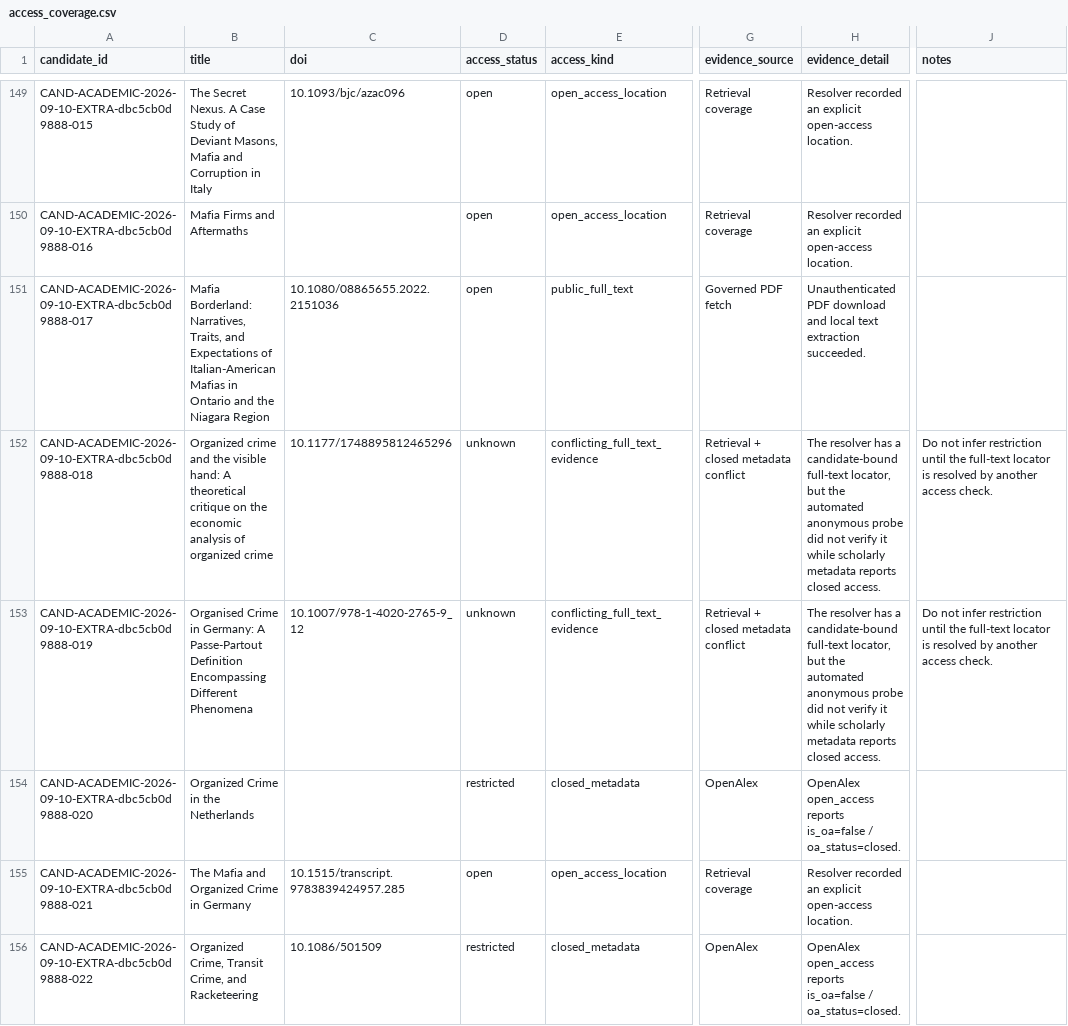
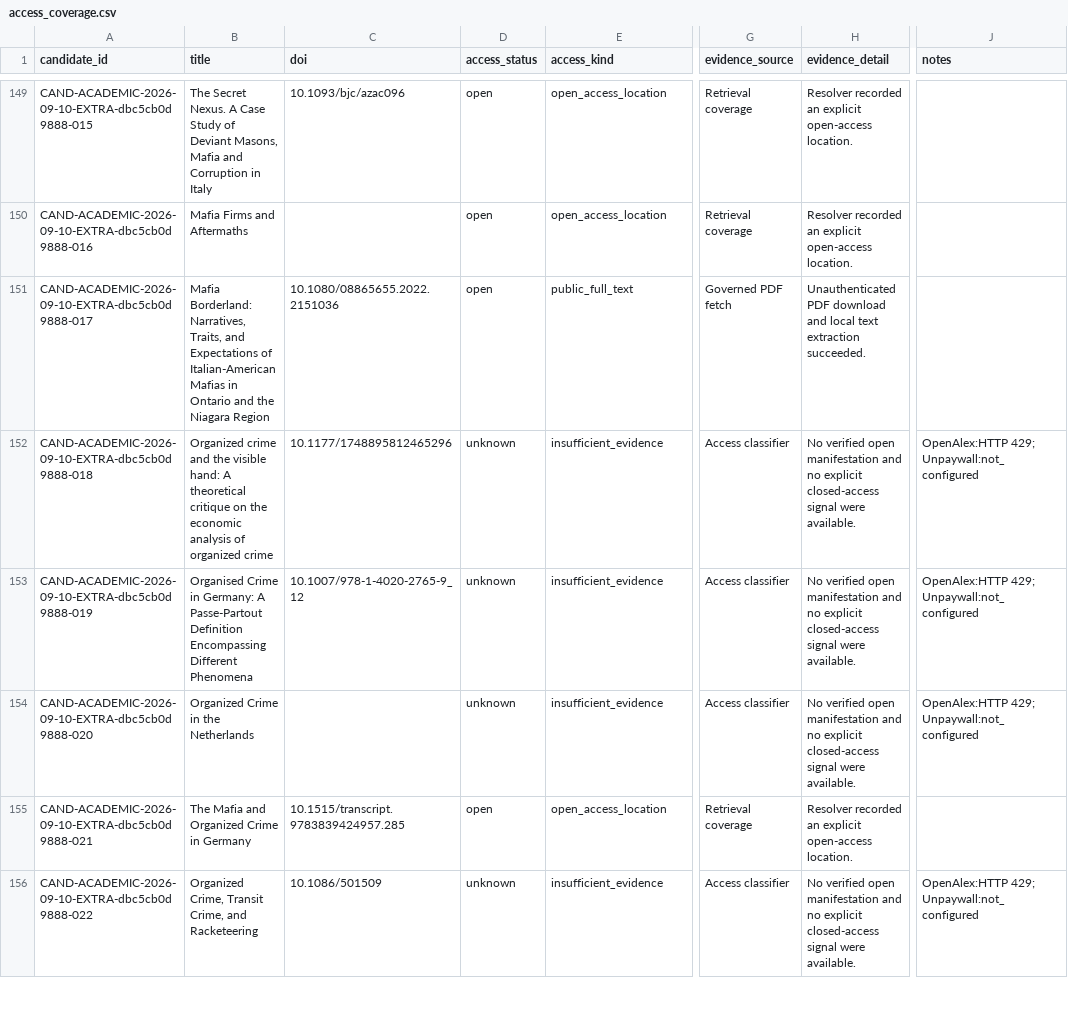
Before and after one commit to colazeta/criminal_infiltration_in_legal_economy_review, a CSV file: data/curation/access_coverage.csv, drawn as a sheet; only a part is shown, gaps mark what is left out; the diff covers the shown part only; the diff names each change by its address in the sheet, - before the commit and + after, or states it on an @@ line.

```diff
--- a/data/curation/access_coverage.csv
+++ b/data/curation/access_coverage.csv
-E152:E153 (access_kind): conflicting_full_text_evidence
+E152:E153 (access_kind): insufficient_evidence
-G152:G153 (evidence_source): Retrieval + closed metadata conflict
+G152:G153 (evidence_source): Access classifier
-H152:H153 (evidence_detail): The resolver has a candidate-bound full-text locator, but the automated anonymous probe did not verify it while scholarly metadata reports closed access.
+H152:H153 (evidence_detail): No verified open manifestation and no explicit closed-access signal were available.
-J152:J153 (notes): Do not infer restriction until the full-text locator is resolved by another access check.
+J152:J153 (notes): OpenAlex:HTTP 429; Unpaywall:not_configured
-D154 (access_status): restricted
+D154 (access_status): unknown
-E154 (access_kind): closed_metadata
+E154 (access_kind): insufficient_evidence
-G154 (evidence_source): OpenAlex
+G154 (evidence_source): Access classifier
-H154 (evidence_detail): OpenAlex open_access reports is_oa=false / oa_status=closed.
+H154 (evidence_detail): No verified open manifestation and no explicit closed-access signal were available.
-J154 (notes): (empty)
+J154 (notes): OpenAlex:HTTP 429; Unpaywall:not_configured
-D156 (access_status): restricted
+D156 (access_status): unknown
-E156 (access_kind): closed_metadata
+E156 (access_kind): insufficient_evidence
-G156 (evidence_source): OpenAlex
+G156 (evidence_source): Access classifier
-H156 (evidence_detail): OpenAlex open_access reports is_oa=false / oa_status=closed.
+H156 (evidence_detail): No verified open manifestation and no explicit closed-access signal were available.
-J156 (notes): (empty)
+J156 (notes): OpenAlex:HTTP 429; Unpaywall:not_configured
```
Also changed, not shown: 179 edited cells elsewhere in this file.
